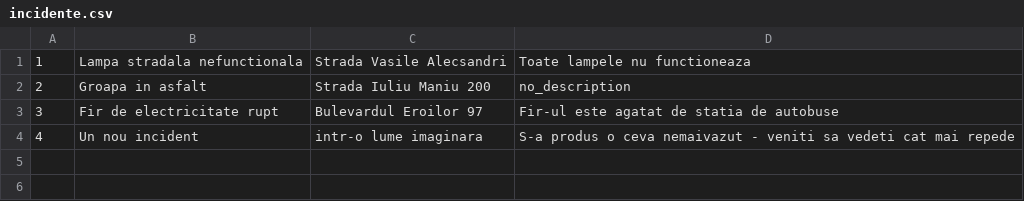
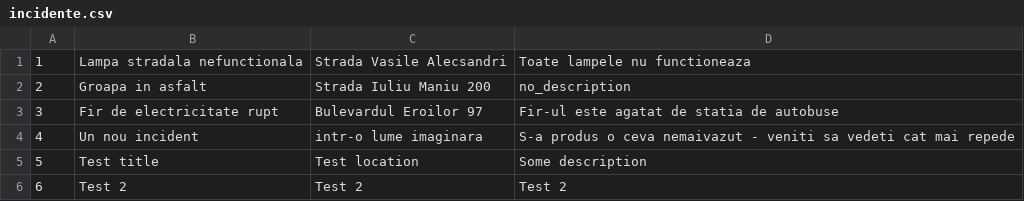
Before and after one commit to zaticpetru/learnGit, a CSV file: StagiuPractica1/incidente.csv, drawn as a sheet; the diff names each change by its address in the sheet, - before the commit and + after, or states it on an @@ line.

```diff
--- a/StagiuPractica1/incidente.csv
+++ b/StagiuPractica1/incidente.csv
+row 5: 5 | Test title | Test location | Some description
+row 6: 6 | Test 2 | Test 2 | Test 2
```
Also changed, not shown: 3 other files.
